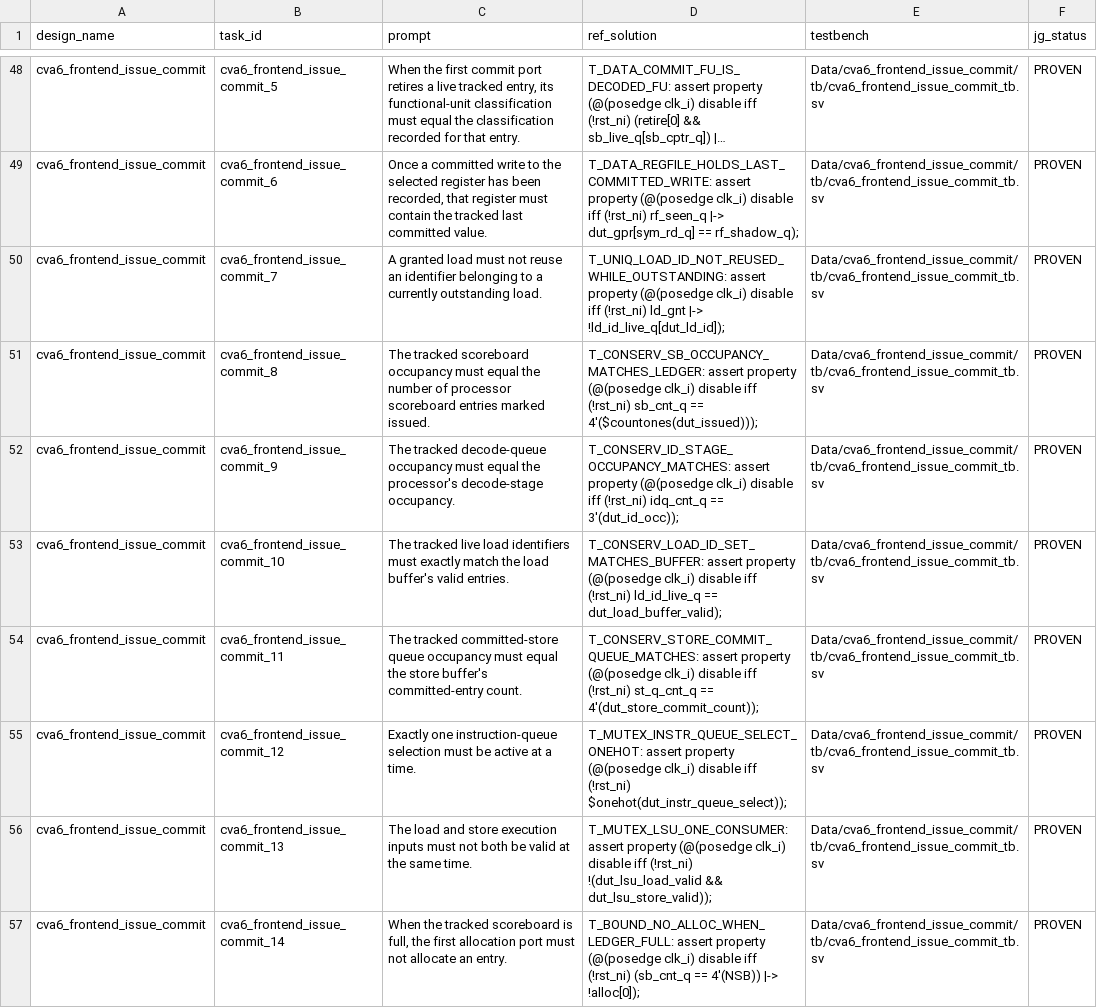
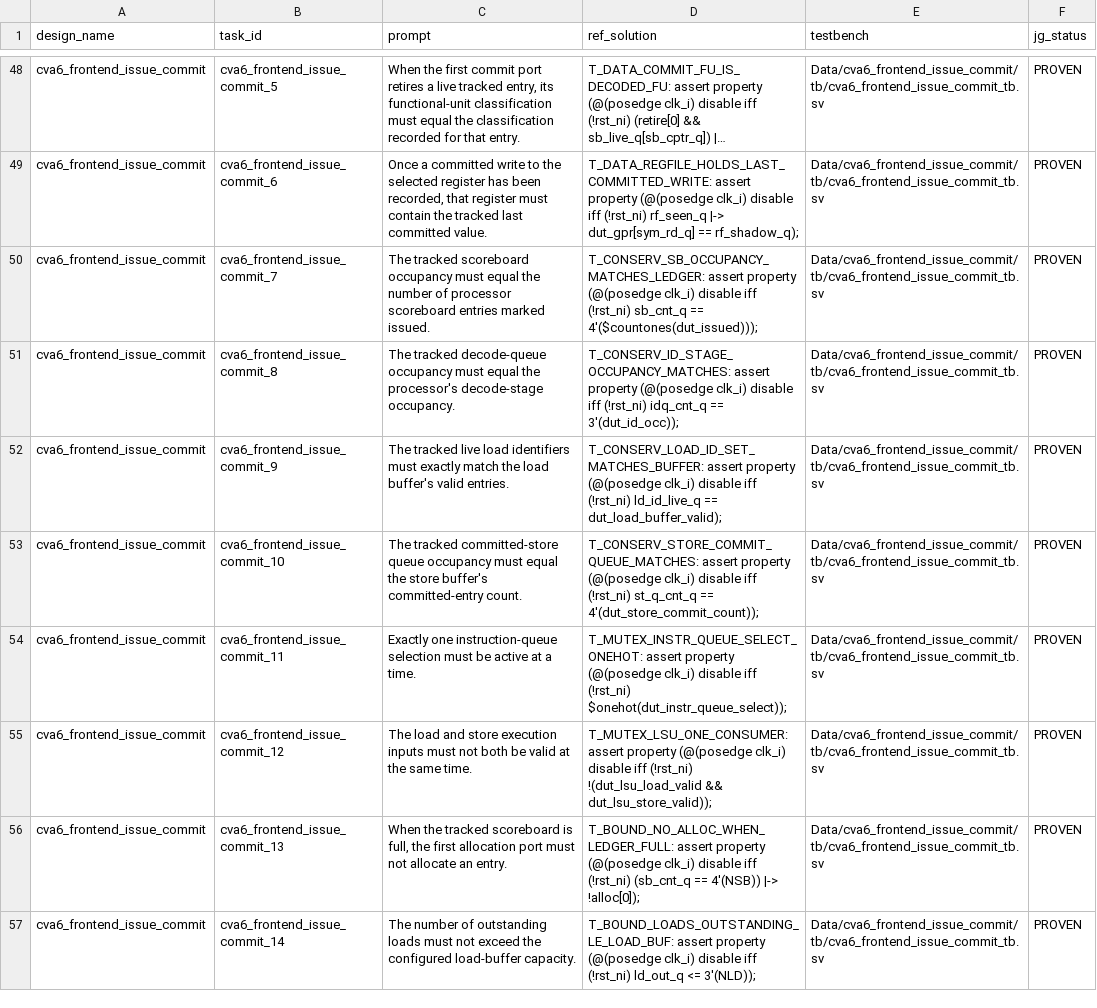
Before and after one commit to Fan1024/SVA_FVRuleLearner, a CSV file: Data/nl2sva_block.csv, drawn as a sheet; only a part is shown, gaps mark what is left out; long unchanged cells end in …; the diff covers the shown part only; the diff names each change by its address in the sheet, - before the commit and + after, or states it on an @@ line.

```diff
--- a/Data/nl2sva_block.csv
+++ b/Data/nl2sva_block.csv
-C50 (prompt): A granted load must not reuse an identifier belonging to a currently outstanding load.
+C50 (prompt): The tracked scoreboard occupancy must equal the number of processor scoreboard entries marked issued.
-D50 (ref_solution): T_UNIQ_LOAD_ID_NOT_REUSED_WHILE_OUTSTANDING: assert property (@(posedge clk_i) disable iff (!rst_ni) ld_gnt |-> !ld_id_live_q[dut_ld_id]);
+D50 (ref_solution): T_CONSERV_SB_OCCUPANCY_MATCHES_LEDGER: assert property (@(posedge clk_i) disable iff (!rst_ni) sb_cnt_q == 4'($countones(dut_issued)));
-C51 (prompt): The tracked scoreboard occupancy must equal the number of processor scoreboard entries marked issued.
+C51 (prompt): The tracked decode-queue occupancy must equal the processor's decode-stage occupancy.
-D51 (ref_solution): T_CONSERV_SB_OCCUPANCY_MATCHES_LEDGER: assert property (@(posedge clk_i) disable iff (!rst_ni) sb_cnt_q == 4'($countones(dut_issued)));
+D51 (ref_solution): T_CONSERV_ID_STAGE_OCCUPANCY_MATCHES: assert property (@(posedge clk_i) disable iff (!rst_ni) idq_cnt_q == 3'(dut_id_occ));
-C52 (prompt): The tracked decode-queue occupancy must equal the processor's decode-stage occupancy.
+C52 (prompt): The tracked live load identifiers must exactly match the load buffer's valid entries.
-D52 (ref_solution): T_CONSERV_ID_STAGE_OCCUPANCY_MATCHES: assert property (@(posedge clk_i) disable iff (!rst_ni) idq_cnt_q == 3'(dut_id_occ));
+D52 (ref_solution): T_CONSERV_LOAD_ID_SET_MATCHES_BUFFER: assert property (@(posedge clk_i) disable iff (!rst_ni) ld_id_live_q == dut_load_buffer_valid);
-C53 (prompt): The tracked live load identifiers must exactly match the load buffer's valid entries.
+C53 (prompt): The tracked committed-store queue occupancy must equal the store buffer's committed-entry count.
-D53 (ref_solution): T_CONSERV_LOAD_ID_SET_MATCHES_BUFFER: assert property (@(posedge clk_i) disable iff (!rst_ni) ld_id_live_q == dut_load_buffer_valid);
+D53 (ref_solution): T_CONSERV_STORE_COMMIT_QUEUE_MATCHES: assert property (@(posedge clk_i) disable iff (!rst_ni) st_q_cnt_q == 4'(dut_store_commit_count));
-C54 (prompt): The tracked committed-store queue occupancy must equal the store buffer's committed-entry count.
+C54 (prompt): Exactly one instruction-queue selection must be active at a time.
-D54 (ref_solution): T_CONSERV_STORE_COMMIT_QUEUE_MATCHES: assert property (@(posedge clk_i) disable iff (!rst_ni) st_q_cnt_q == 4'(dut_store_commit_count));
+D54 (ref_solution): T_MUTEX_INSTR_QUEUE_SELECT_ONEHOT: assert property (@(posedge clk_i) disable iff (!rst_ni) $onehot(dut_instr_queue_select));
-C55 (prompt): Exactly one instruction-queue selection must be active at a time.
+C55 (prompt): The load and store execution inputs must not both be valid at the same time.
-D55 (ref_solution): T_MUTEX_INSTR_QUEUE_SELECT_ONEHOT: assert property (@(posedge clk_i) disable iff (!rst_ni) $onehot(dut_instr_queue_select));
+D55 (ref_solution): T_MUTEX_LSU_ONE_CONSUMER: assert property (@(posedge clk_i) disable iff (!rst_ni) !(dut_lsu_load_valid && dut_lsu_store_valid));
-C56 (prompt): The load and store execution inputs must not both be valid at the same time.
+C56 (prompt): When the tracked scoreboard is full, the first allocation port must not allocate an entry.
-D56 (ref_solution): T_MUTEX_LSU_ONE_CONSUMER: assert property (@(posedge clk_i) disable iff (!rst_ni) !(dut_lsu_load_valid && dut_lsu_store_valid));
+D56 (ref_solution): T_BOUND_NO_ALLOC_WHEN_LEDGER_FULL: assert property (@(posedge clk_i) disable iff (!rst_ni) (sb_cnt_q == 4'(NSB)) |-> !alloc[0]);
-C57 (prompt): When the tracked scoreboard is full, the first allocation port must not allocate an entry.
+C57 (prompt): The number of outstanding loads must not exceed the configured load-buffer capacity.
-D57 (ref_solution): T_BOUND_NO_ALLOC_WHEN_LEDGER_FULL: assert property (@(posedge clk_i) disable iff (!rst_ni) (sb_cnt_q == 4'(NSB)) |-> !alloc[0]);
+D57 (ref_solution): T_BOUND_LOADS_OUTSTANDING_LE_LOAD_BUF: assert property (@(posedge clk_i) disable iff (!rst_ni) ld_out_q <= 3'(NLD));
```
Also changed, not shown: 4 removed rows and 62 edited cells elsewhere in this file, 2 other files.
